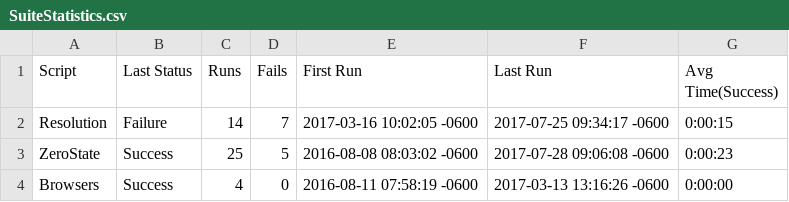
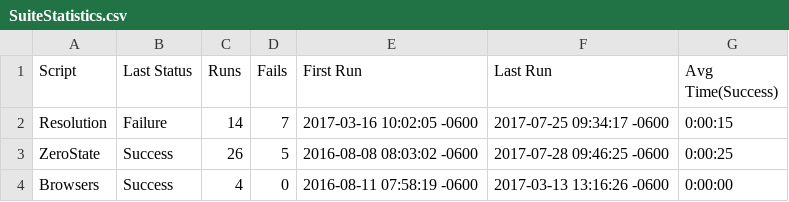
Before and after one commit to io-world/Demo, a CSV file: ConfigureEnvironment.suite/Results/SuiteStatistics.csv, drawn as a sheet.

```diff
--- a/ConfigureEnvironment.suite/Results/SuiteStatistics.csv
+++ b/ConfigureEnvironment.suite/Results/SuiteStatistics.csv
@@ -2,3 +2,3 @@
 Resolution,Failure,14,7,2017-03-16 10:02:05 -0600,2017-07-25 09:34:17 -0600,0:00:15
-ZeroState,Success,25,5,2016-08-08 08:03:02 -0600,2017-07-28 09:06:08 -0600,0:00:23
+ZeroState,Success,26,5,2016-08-08 08:03:02 -0600,2017-07-28 09:46:25 -0600,0:00:25
 Browsers,Success,4,0,2016-08-11 07:58:19 -0600,2017-03-13 13:16:26 -0600,0:00:00
```
Also changed, not shown: ConfigureEnvironment.suite/Results/ZeroState/RunHistory.csv, 12 other files.
